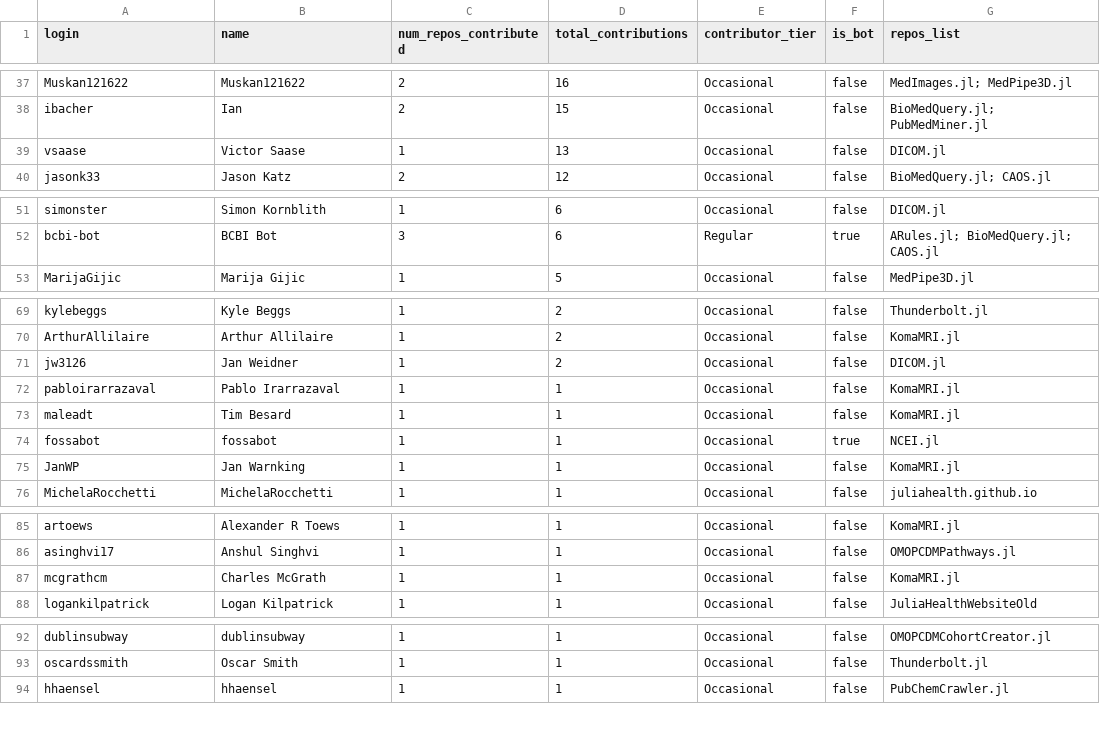
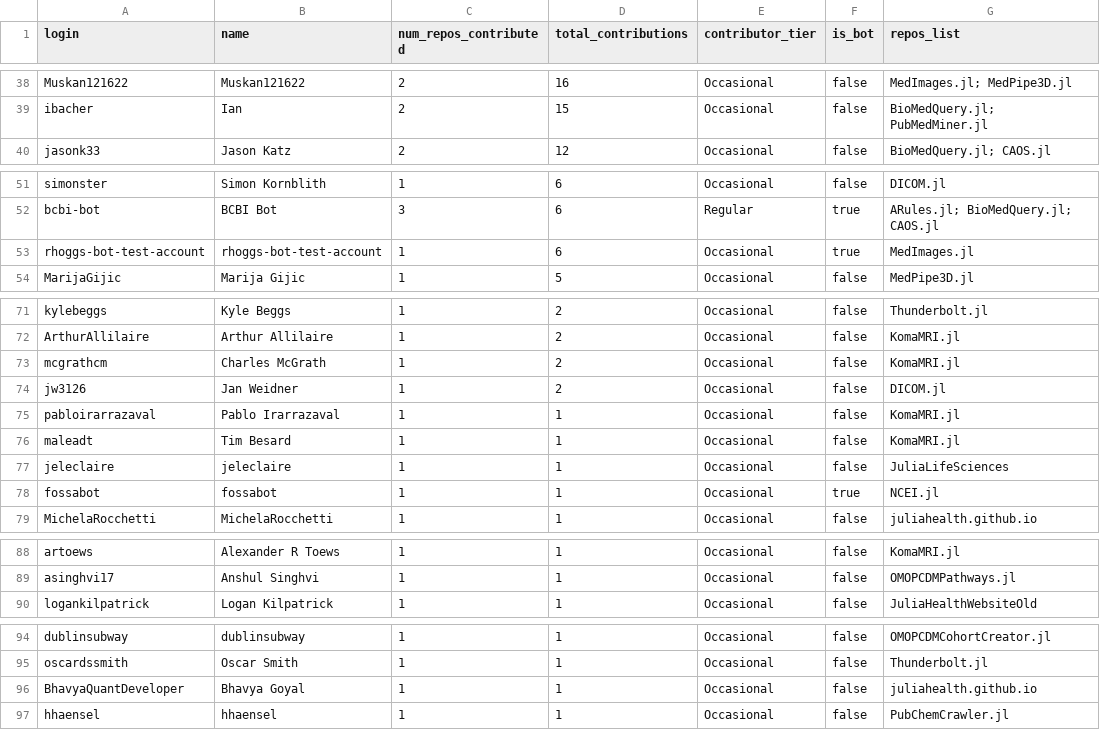
Before and after one commit to JuliaHealth/JuliaHealthAudit, a CSV file: data/results/audit_contributors.csv, drawn as a sheet; only a part is shown, gaps mark what is left out; the diff covers the shown part only.

```diff
--- a/data/results/audit_contributors.csv
+++ b/data/results/audit_contributors.csv
@@ -38,3 +39,2 @@ Muskan121622,Muskan121622,2,16,Occasional,false,MedImages.jl; MedPipe3D.jl
 ibacher,Ian,2,15,Occasional,false,BioMedQuery.jl; PubMedMiner.jl
-vsaase,Victor Saase,1,13,Occasional,false,DICOM.jl
 jasonk33,Jason Katz,2,12,Occasional,false,BioMedQuery.jl; CAOS.jl
@@ -52,2 +52,3 @@ simonster,Simon Kornblith,1,6,Occasional,false,DICOM.jl
 bcbi-bot,BCBI Bot,3,6,Regular,true,ARules.jl; BioMedQuery.jl; CAOS.jl
+rhoggs-bot-test-account,rhoggs-bot-test-account,1,6,Occasional,true,MedImages.jl
 MarijaGijic,Marija Gijic,1,5,Occasional,false,MedPipe3D.jl
@@ -70,2 +72,3 @@ kylebeggs,Kyle Beggs,1,2,Occasional,false,Thunderbolt.jl
 ArthurAllilaire,Arthur Allilaire,1,2,Occasional,false,KomaMRI.jl
+mcgrathcm,Charles McGrath,1,2,Occasional,false,KomaMRI.jl
 jw3126,Jan Weidner,1,2,Occasional,false,DICOM.jl
@@ -73,4 +76,4 @@ pabloirarrazaval,Pablo Irarrazaval,1,1,Occasional,false,KomaMRI.jl
 maleadt,Tim Besard,1,1,Occasional,false,KomaMRI.jl
+jeleclaire,jeleclaire,1,1,Occasional,false,JuliaLifeSciences
 fossabot,fossabot,1,1,Occasional,true,NCEI.jl
-JanWP,Jan Warnking,1,1,Occasional,false,KomaMRI.jl
 MichelaRocchetti,MichelaRocchetti,1,1,Occasional,false,juliahealth.github.io
@@ -86,3 +89,2 @@ artoews,Alexander R Toews,1,1,Occasional,false,KomaMRI.jl
 asinghvi17,Anshul Singhvi,1,1,Occasional,false,OMOPCDMPathways.jl
-mcgrathcm,Charles McGrath,1,1,Occasional,false,KomaMRI.jl
 logankilpatrick,Logan Kilpatrick ,1,1,Occasional,false,JuliaHealthWebsiteOld
@@ -93,2 +95,3 @@ dublinsubway,dublinsubway,1,1,Occasional,false,OMOPCDMCohortCreator.jl
 oscardssmith,Oscar Smith,1,1,Occasional,false,Thunderbolt.jl
+BhavyaQuantDeveloper,Bhavya Goyal,1,1,Occasional,false,juliahealth.github.io
 hhaensel,hhaensel,1,1,Occasional,false,PubChemCrawler.jl
```
Also changed, not shown: 6 added rows, 4 removed rows and 7 edited cells elsewhere in this file, data/history/monthly_tops.csv, data/history/run_summary.csv, 32 other files.
